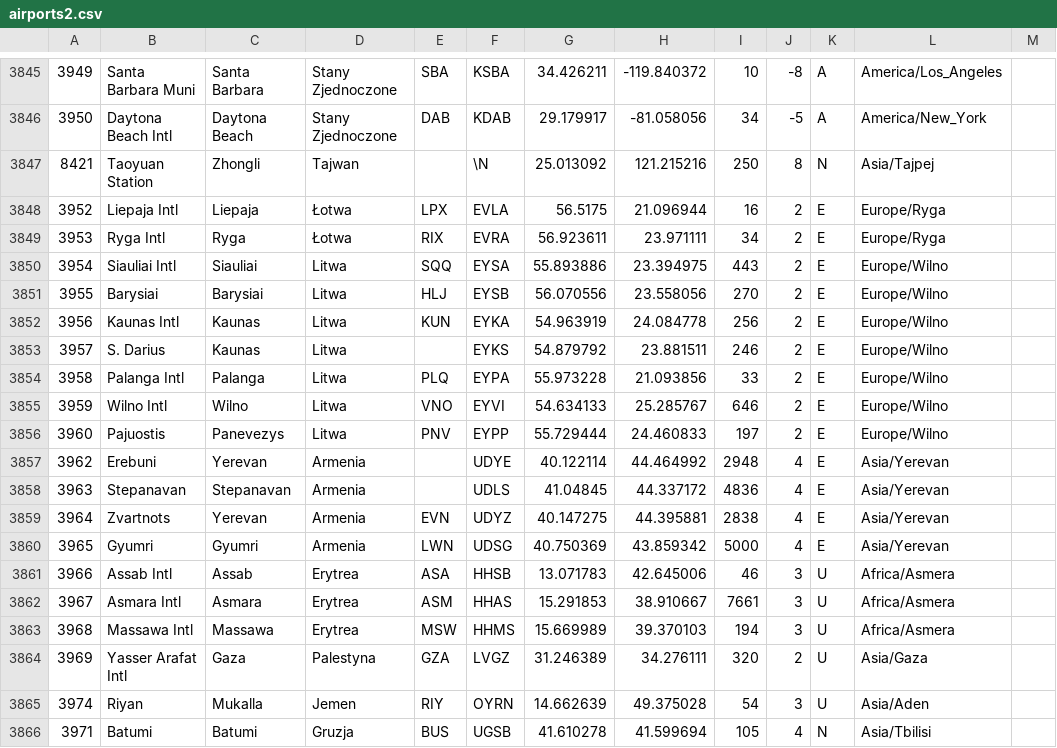
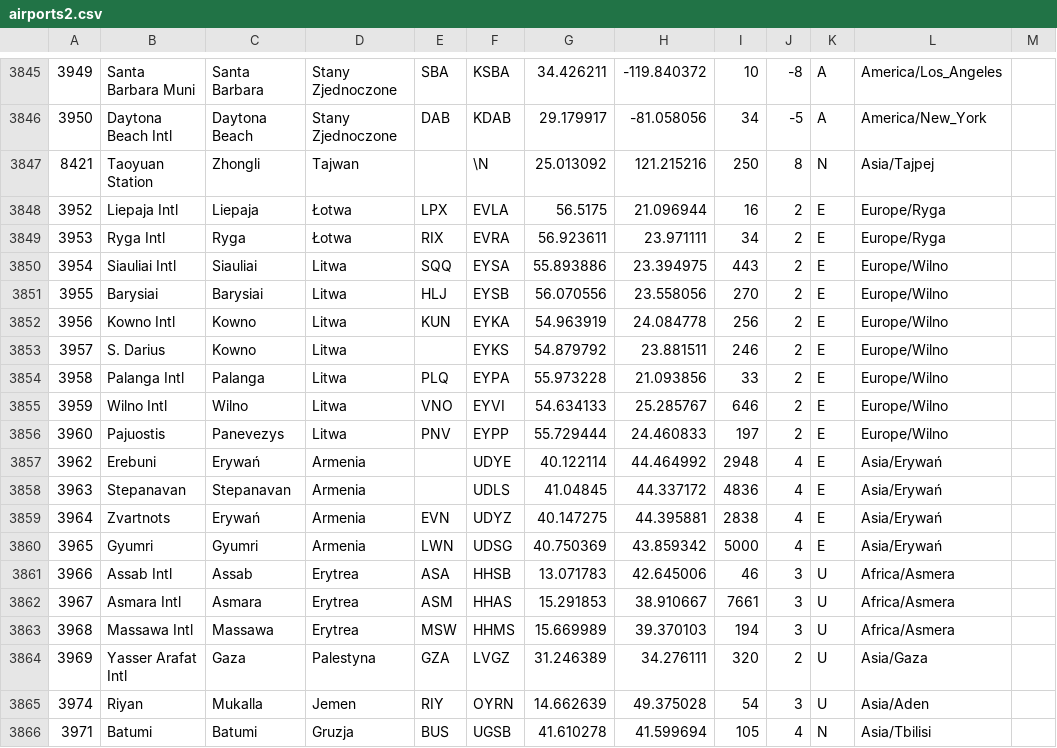
Before and after one commit to llostris/ed-data-manager, a CSV file: data/airports2.csv, drawn as a sheet; only a part is shown, gaps mark what is left out.

```diff
--- a/data/airports2.csv
+++ b/data/airports2.csv
@@ -3851,4 +3851,4 @@
 3955,"Barysiai","Barysiai","Litwa","HLJ","EYSB",56.070556,23.558056,270,2,"E","Europe/Wilno"
-3956,"Kaunas Intl","Kaunas","Litwa","KUN","EYKA",54.963919,24.084778,256,2,"E","Europe/Wilno"
-3957,"S. Darius","Kaunas","Litwa","","EYKS",54.879792,23.881511,246,2,"E","Europe/Wilno"
+3956,"Kowno Intl","Kowno","Litwa","KUN","EYKA",54.963919,24.084778,256,2,"E","Europe/Wilno"
+3957,"S. Darius","Kowno","Litwa","","EYKS",54.879792,23.881511,246,2,"E","Europe/Wilno"
 3958,"Palanga Intl","Palanga","Litwa","PLQ","EYPA",55.973228,21.093856,33,2,"E","Europe/Wilno"
@@ -3856,6 +3856,6 @@
 3960,"Pajuostis","Panevezys","Litwa","PNV","EYPP",55.729444,24.460833,197,2,"E","Europe/Wilno"
-3962,"Erebuni","Yerevan","Armenia","","UDYE",40.122114,44.464992,2948,4,"E","Asia/Yerevan"
-3963,"Stepanavan","Stepanavan","Armenia","","UDLS",41.04845,44.337172,4836,4,"E","Asia/Yerevan"
-3964,"Zvartnots","Yerevan","Armenia","EVN","UDYZ",40.147275,44.395881,2838,4,"E","Asia/Yerevan"
-3965,"Gyumri","Gyumri","Armenia","LWN","UDSG",40.750369,43.859342,5000,4,"E","Asia/Yerevan"
+3962,"Erebuni","Erywań","Armenia","","UDYE",40.122114,44.464992,2948,4,"E","Asia/Erywań"
+3963,"Stepanavan","Stepanavan","Armenia","","UDLS",41.04845,44.337172,4836,4,"E","Asia/Erywań"
+3964,"Zvartnots","Erywań","Armenia","EVN","UDYZ",40.147275,44.395881,2838,4,"E","Asia/Erywań"
+3965,"Gyumri","Gyumri","Armenia","LWN","UDSG",40.750369,43.859342,5000,4,"E","Asia/Erywań"
 3966,"Assab Intl","Assab","Erytrea","ASA","HHSB",13.071783,42.645006,46,3,"U","Africa/Asmera"
```
Also changed, not shown: 6 other files.
